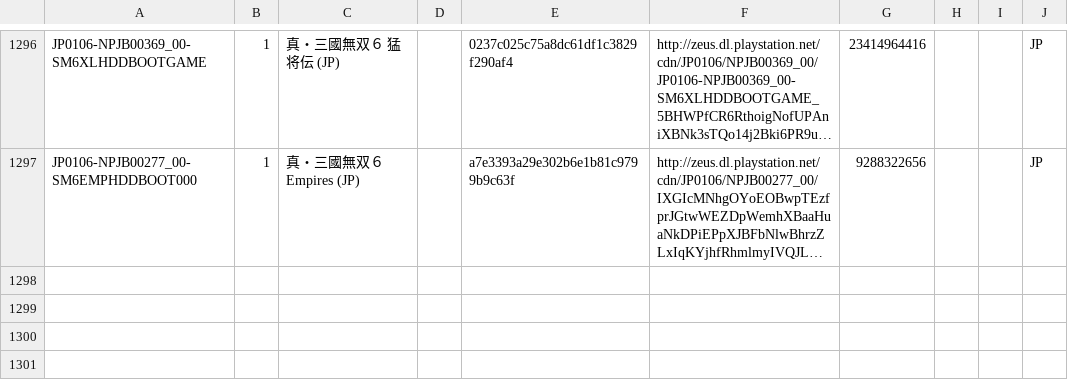
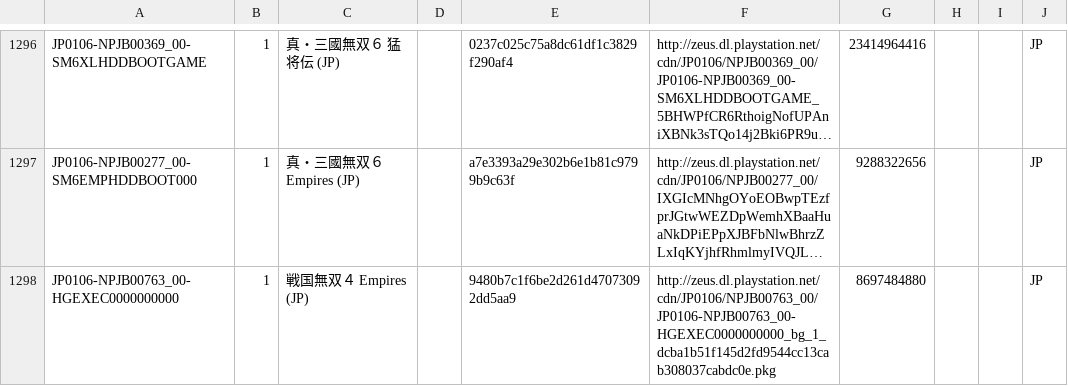
Before and after one commit to jy95/pkgi-ps3-nopaystation, a CSV file: output/pkgi_games_pending.csv, drawn as a sheet; only a part is shown, gaps mark what is left out; long unchanged cells end in …; the diff names each change by its address in the sheet, - before the commit and + after, or states it on an @@ line.

```diff
--- a/output/pkgi_games_pending.csv
+++ b/output/pkgi_games_pending.csv
+row 1298: JP0106-NPJB00763_00-HGEXEC0000000000 | 1 | 戦国無双４ Empires (JP) |  | 9480b7c1f6be2d261d47073092dd5aa9 | http://zeus.dl.playstation.net/cdn/JP0106/NPJB00763_00/JP0106-NPJB00763_00-HGEXEC0000000000_bg_1_dcba1b51f145d2fd9544cc13cab308037cabdc0e.pkg | 8697484880 |  |  | JP
```
Also changed, not shown: input/pending_PS3_GAMES.tsv, 1 other file.
